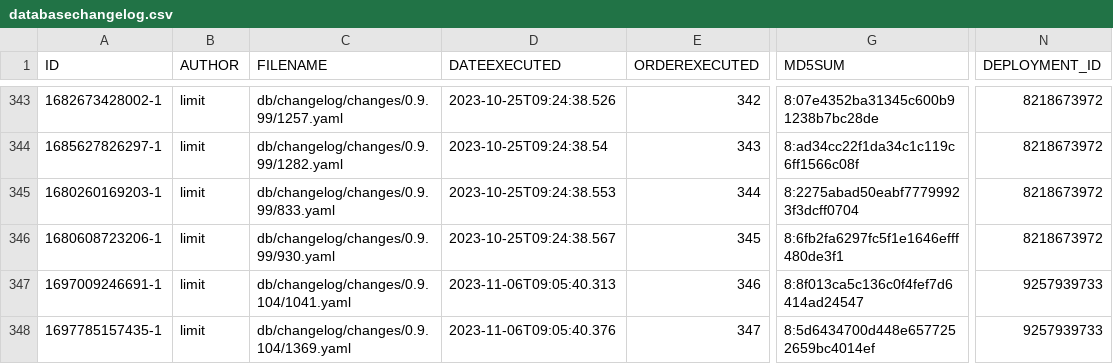
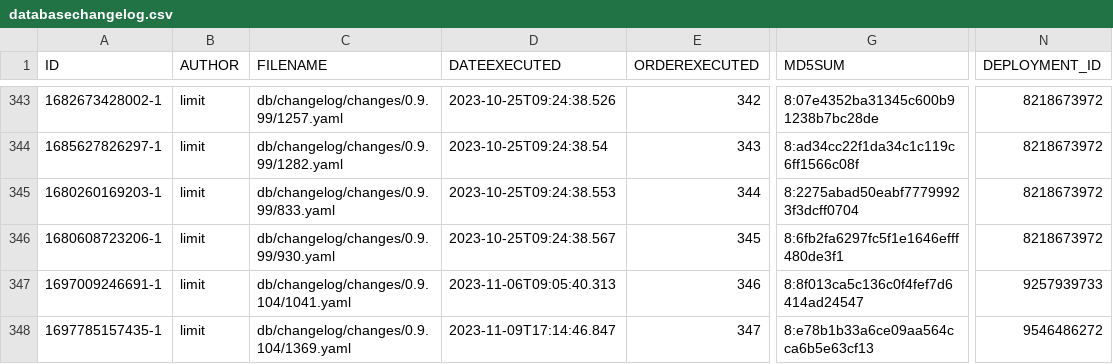
Before and after one commit to GovernIB/ripea, a CSV file: ripea-core/liquibase/databasechangelogs/0.9.104/postgres/databasechangelog.csv, drawn as a sheet; only a part is shown, gaps mark what is left out; the diff names each change by its address in the sheet, - before the commit and + after, or states it on an @@ line.

```diff
--- a/ripea-core/liquibase/databasechangelogs/0.9.104/postgres/databasechangelog.csv
+++ b/ripea-core/liquibase/databasechangelogs/0.9.104/postgres/databasechangelog.csv
-D348 (DATEEXECUTED): 2023-11-06T09:05:40.376
+D348 (DATEEXECUTED): 2023-11-09T17:14:46.847
-G348 (MD5SUM): 8:5d6434700d448e6577252659bc4014ef
+G348 (MD5SUM): 8:e78b1b33a6ce09aa564cca6b5e63cf13
-N348 (DEPLOYMENT_ID): 9257939733
+N348 (DEPLOYMENT_ID): 9546486272
```
Also changed, not shown: ripea-core/liquibase/databasechangelogs/0.9.104/oracle/databasechangelog.csv, 4 other files.
